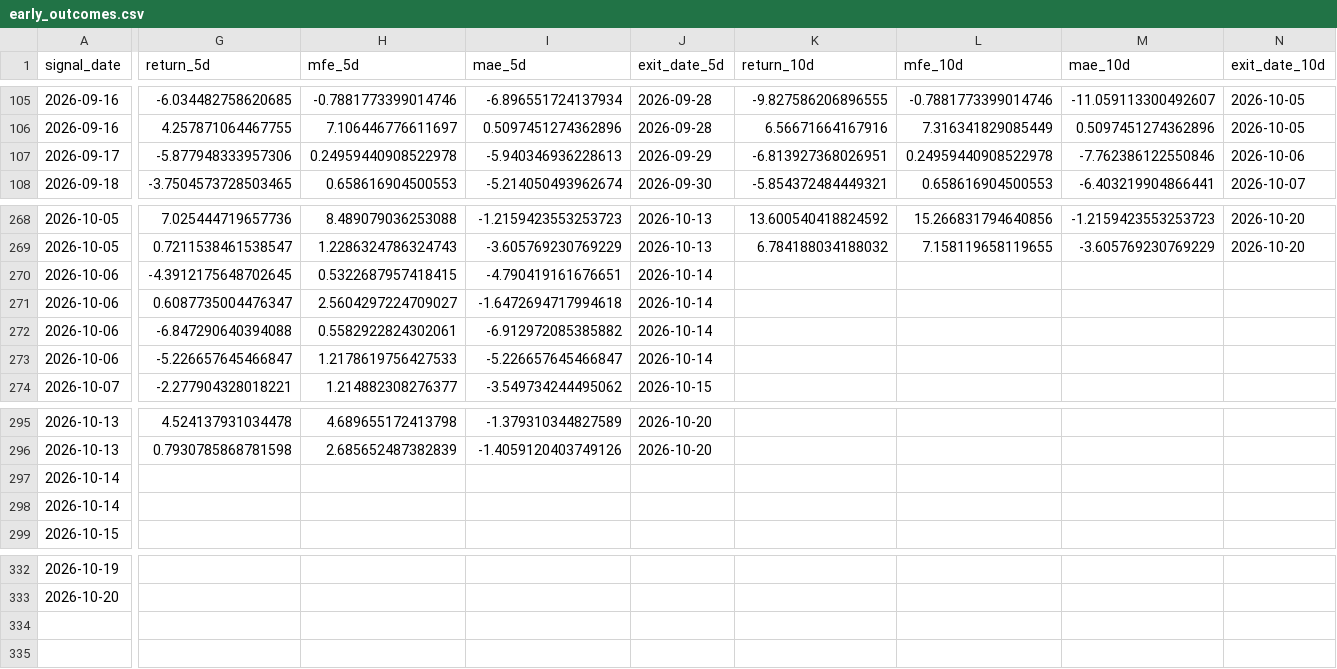
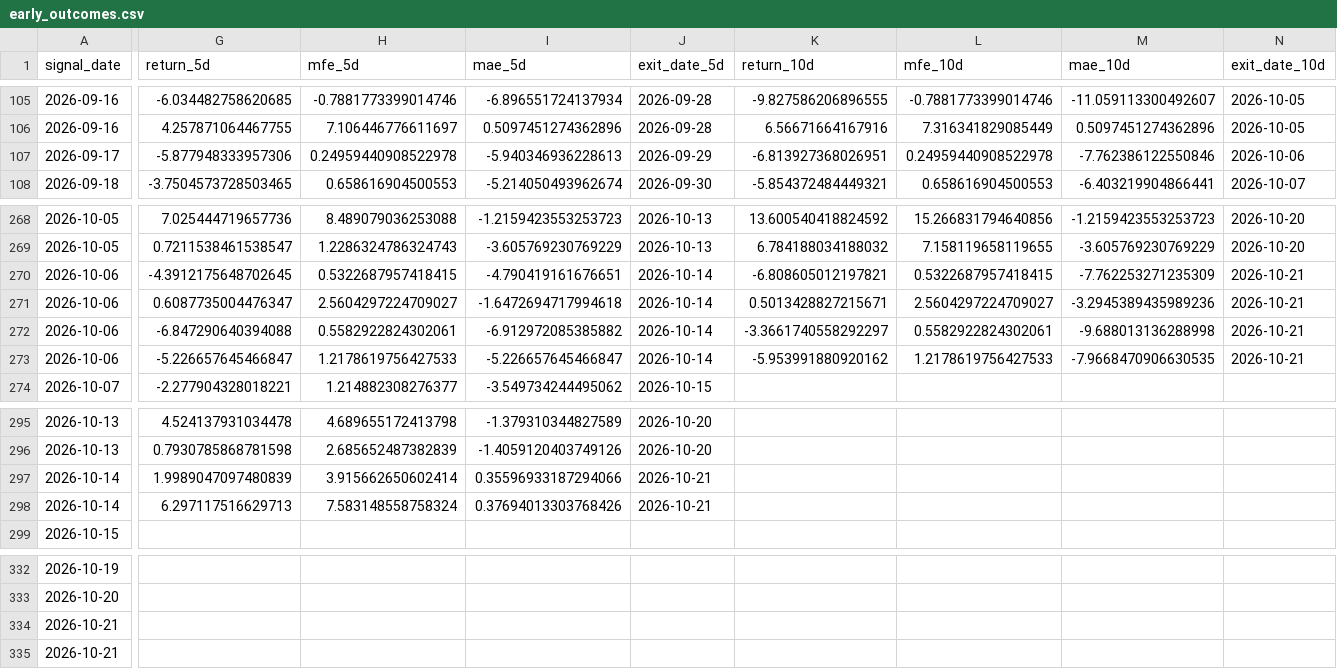
Before and after one commit to izumi7139-ai/nikkei225-line-bot, a CSV file: data_early/early_outcomes.csv, drawn as a sheet; only a part is shown, gaps mark what is left out; rows hold the shown columns only; the diff covers the shown part only; the diff names each change by its address in the sheet, - before the commit and + after, or states it on an @@ line.

```diff
--- a/data_early/early_outcomes.csv
+++ b/data_early/early_outcomes.csv
-K270 (return_10d): (empty)
+K270 (return_10d): -6.808605012197821
-L270 (mfe_10d): (empty)
+L270 (mfe_10d): 0.5322687957418415
-M270 (mae_10d): (empty)
+M270 (mae_10d): -7.762253271235309
-N270:N273 (exit_date_10d): (empty)
+N270:N273 (exit_date_10d): 2026-10-21
-K271 (return_10d): (empty)
+K271 (return_10d): 0.5013428827215671
-L271 (mfe_10d): (empty)
+L271 (mfe_10d): 2.5604297224709027
-M271 (mae_10d): (empty)
+M271 (mae_10d): -3.2945389435989236
-K272 (return_10d): (empty)
+K272 (return_10d): -3.3661740558292297
-L272 (mfe_10d): (empty)
+L272 (mfe_10d): 0.5582922824302061
-M272 (mae_10d): (empty)
+M272 (mae_10d): -9.688013136288998
-K273 (return_10d): (empty)
+K273 (return_10d): -5.953991880920162
-L273 (mfe_10d): (empty)
+L273 (mfe_10d): 1.2178619756427533
-M273 (mae_10d): (empty)
+M273 (mae_10d): -7.9668470906630535
-G297 (return_5d): (empty)
+G297 (return_5d): 1.9989047097480839
-H297 (mfe_5d): (empty)
+H297 (mfe_5d): 3.915662650602414
-I297 (mae_5d): (empty)
+I297 (mae_5d): 0.35596933187294066
-J297:J298 (exit_date_5d): (empty)
+J297:J298 (exit_date_5d): 2026-10-21
-G298 (return_5d): (empty)
+G298 (return_5d): 6.297117516629713
-H298 (mfe_5d): (empty)
+H298 (mfe_5d): 7.583148558758324
-I298 (mae_5d): (empty)
+I298 (mae_5d): 0.37694013303768426
+row 334: 2026-10-21
+row 335: 2026-10-21
```
Also changed, not shown: 4 edited cells elsewhere in this file, reports_early/early_latest.csv, 1 other file.
